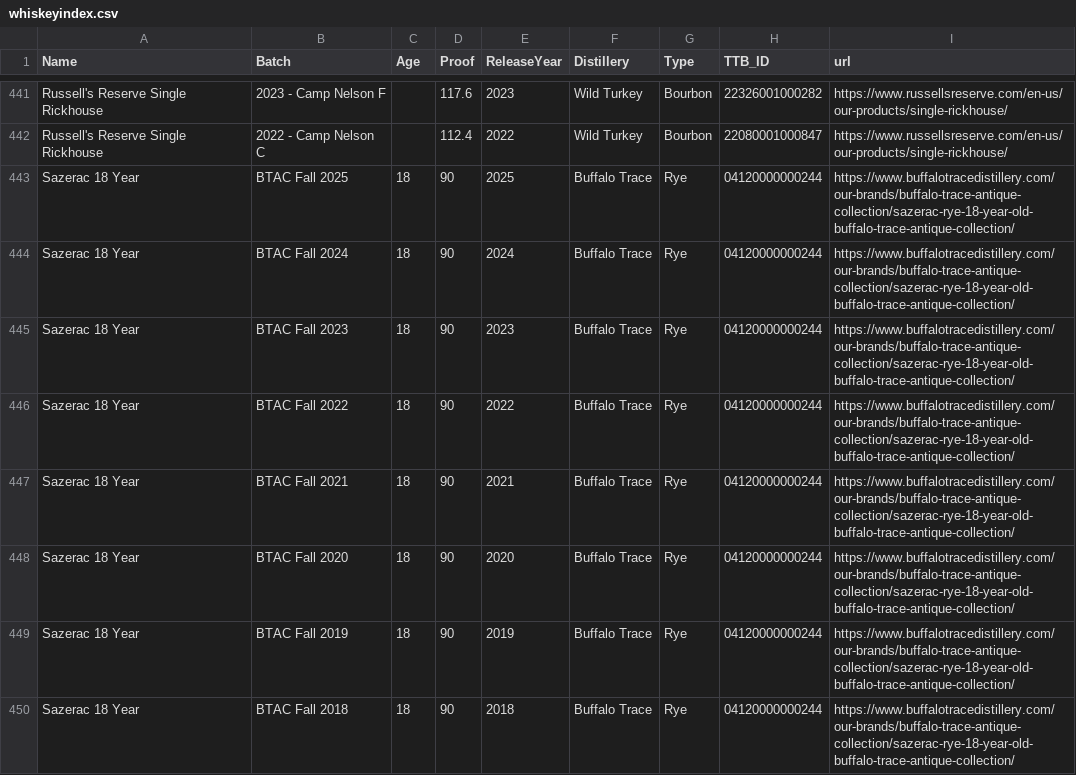
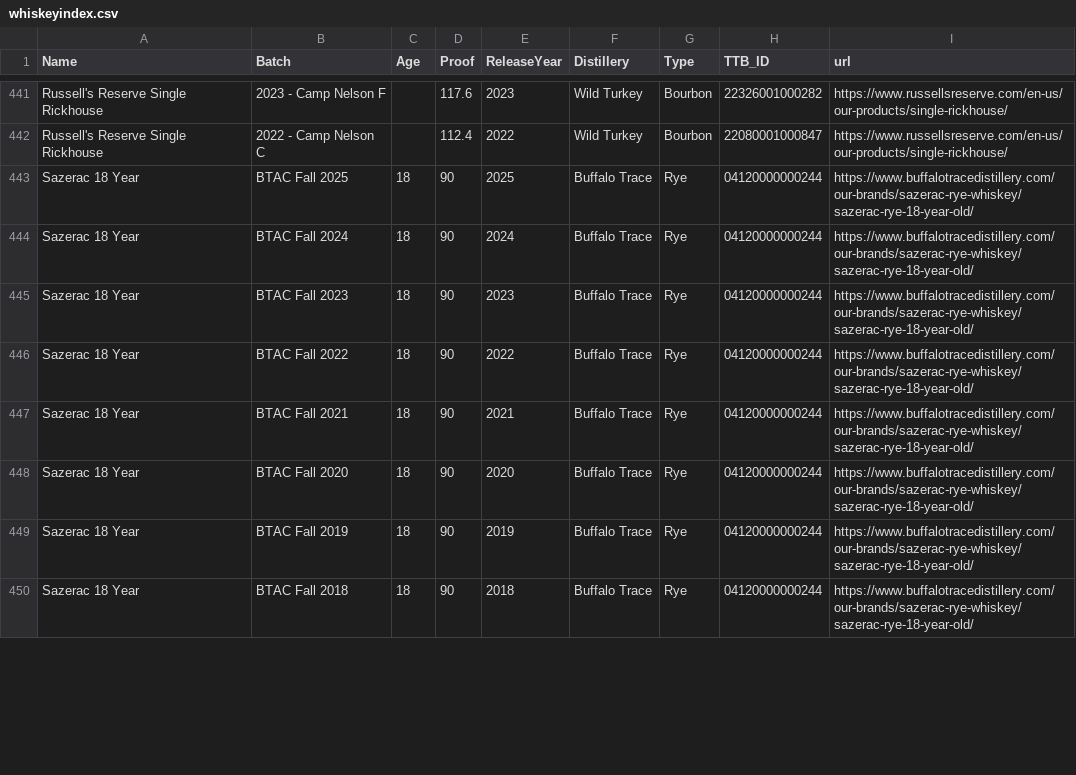
Before and after one commit to weshaggard/whiskeyproofs, a CSV file: _data/whiskeyindex.csv, drawn as a sheet; only a part is shown, gaps mark what is left out; the diff covers the shown part only.

Commit message:
Update whiskeyindex.csv

```diff
--- a/_data/whiskeyindex.csv
+++ b/_data/whiskeyindex.csv
@@ -442,9 +442,9 @@ Russell's Reserve Single Rickhouse,2023 - Camp Nelson F,,117.6,2023,Wild Turkey,
 Russell's Reserve Single Rickhouse,2022 - Camp Nelson C,,112.4,2022,Wild Turkey,Bourbon,22080001000847,https://www.russellsreserve.com/en-us/our-products/single-rickhouse/
-Sazerac 18 Year,BTAC Fall 2025,18,90,2025,Buffalo Trace,Rye,04120000000244,https://www.buffalotracedistillery.com/our-brands/buffalo-trace-antique-collection/sazerac-rye-18-year-old-buffalo-trace-antique-collection/
-Sazerac 18 Year,BTAC Fall 2024,18,90,2024,Buffalo Trace,Rye,04120000000244,https://www.buffalotracedistillery.com/our-brands/buffalo-trace-antique-collection/sazerac-rye-18-year-old-buffalo-trace-antique-collection/
-Sazerac 18 Year,BTAC Fall 2023,18,90,2023,Buffalo Trace,Rye,04120000000244,https://www.buffalotracedistillery.com/our-brands/buffalo-trace-antique-collection/sazerac-rye-18-year-old-buffalo-trace-antique-collection/
-Sazerac 18 Year,BTAC Fall 2022,18,90,2022,Buffalo Trace,Rye,04120000000244,https://www.buffalotracedistillery.com/our-brands/buffalo-trace-antique-collection/sazerac-rye-18-year-old-buffalo-trace-antique-collection/
-Sazerac 18 Year,BTAC Fall 2021,18,90,2021,Buffalo Trace,Rye,04120000000244,https://www.buffalotracedistillery.com/our-brands/buffalo-trace-antique-collection/sazerac-rye-18-year-old-buffalo-trace-antique-collection/
-Sazerac 18 Year,BTAC Fall 2020,18,90,2020,Buffalo Trace,Rye,04120000000244,https://www.buffalotracedistillery.com/our-brands/buffalo-trace-antique-collection/sazerac-rye-18-year-old-buffalo-trace-antique-collection/
-Sazerac 18 Year,BTAC Fall 2019,18,90,2019,Buffalo Trace,Rye,04120000000244,https://www.buffalotracedistillery.com/our-brands/buffalo-trace-antique-collection/sazerac-rye-18-year-old-buffalo-trace-antique-collection/
-Sazerac 18 Year,BTAC Fall 2018,18,90,2018,Buffalo Trace,Rye,04120000000244,https://www.buffalotracedistillery.com/our-brands/buffalo-trace-antique-collection/sazerac-rye-18-year-old-buffalo-trace-antique-collection/
+Sazerac 18 Year,BTAC Fall 2025,18,90,2025,Buffalo Trace,Rye,04120000000244,https://www.buffalotracedistillery.com/our-brands/sazerac-rye-whiskey/sazerac-rye-18-year-old/
+Sazerac 18 Year,BTAC Fall 2024,18,90,2024,Buffalo Trace,Rye,04120000000244,https://www.buffalotracedistillery.com/our-brands/sazerac-rye-whiskey/sazerac-rye-18-year-old/
+Sazerac 18 Year,BTAC Fall 2023,18,90,2023,Buffalo Trace,Rye,04120000000244,https://www.buffalotracedistillery.com/our-brands/sazerac-rye-whiskey/sazerac-rye-18-year-old/
+Sazerac 18 Year,BTAC Fall 2022,18,90,2022,Buffalo Trace,Rye,04120000000244,https://www.buffalotracedistillery.com/our-brands/sazerac-rye-whiskey/sazerac-rye-18-year-old/
+Sazerac 18 Year,BTAC Fall 2021,18,90,2021,Buffalo Trace,Rye,04120000000244,https://www.buffalotracedistillery.com/our-brands/sazerac-rye-whiskey/sazerac-rye-18-year-old/
+Sazerac 18 Year,BTAC Fall 2020,18,90,2020,Buffalo Trace,Rye,04120000000244,https://www.buffalotracedistillery.com/our-brands/sazerac-rye-whiskey/sazerac-rye-18-year-old/
+Sazerac 18 Year,BTAC Fall 2019,18,90,2019,Buffalo Trace,Rye,04120000000244,https://www.buffalotracedistillery.com/our-brands/sazerac-rye-whiskey/sazerac-rye-18-year-old/
+Sazerac 18 Year,BTAC Fall 2018,18,90,2018,Buffalo Trace,Rye,04120000000244,https://www.buffalotracedistillery.com/our-brands/sazerac-rye-whiskey/sazerac-rye-18-year-old/
```
Also changed, not shown: 8 edited cells elsewhere in this file.
